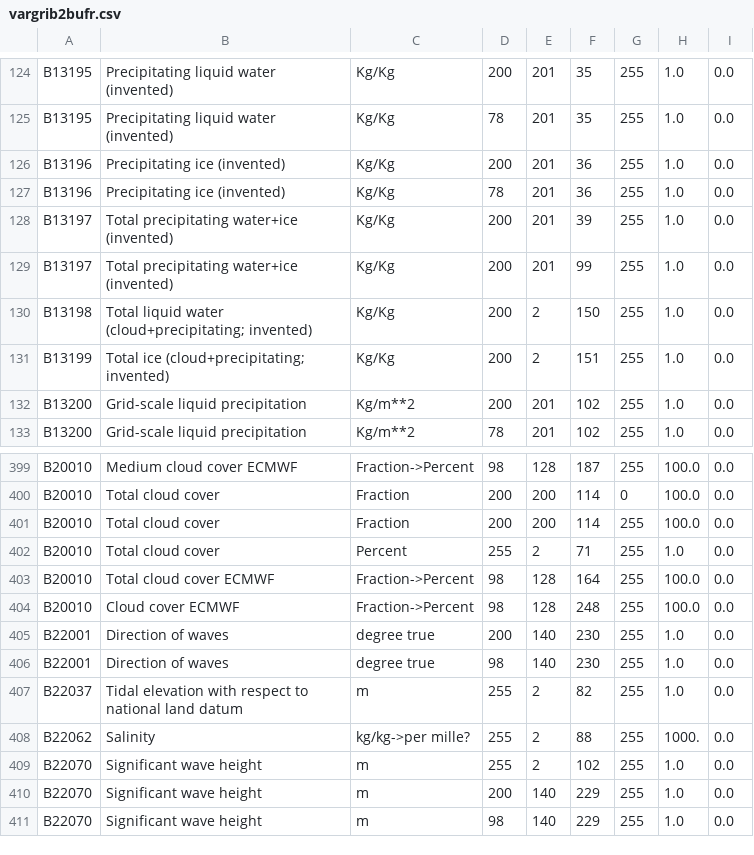
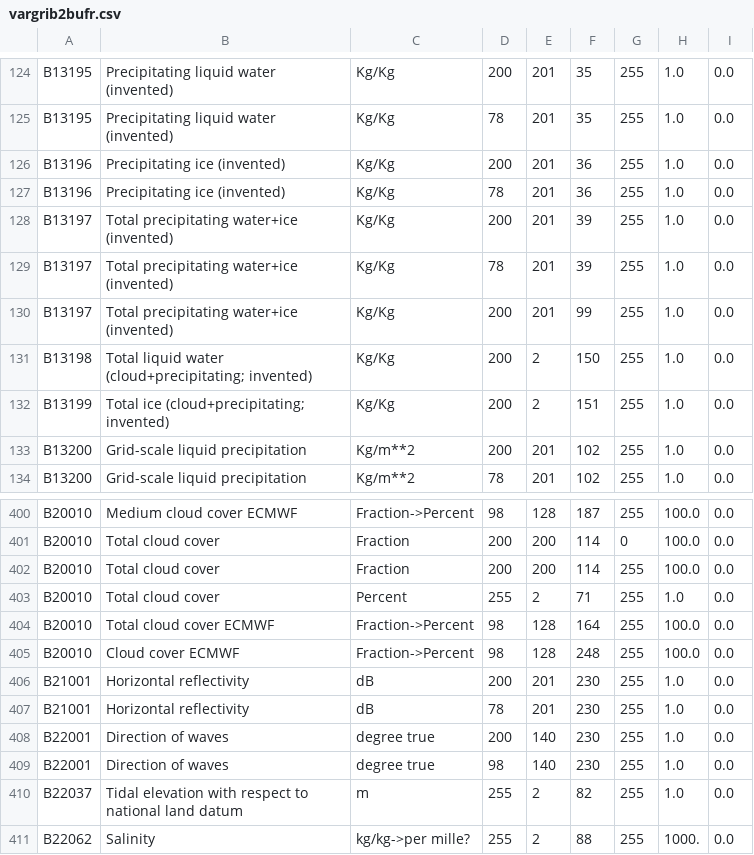
Before and after one commit to ARPA-SIMC/libsim, a CSV file: data/vargrib2bufr.csv, drawn as a sheet; only a part is shown, gaps mark what is left out; the shorter side is filled out with more unchanged rows; the diff names each change by its address in the sheet, - before the commit and + after, or states it on an @@ line.

```diff
--- a/data/vargrib2bufr.csv
+++ b/data/vargrib2bufr.csv
+row 129: B13197 | Total precipitating water+ice (invented) | Kg/Kg | 78 | 201 | 39 | 255 | 1.0 | 0.0
+row 406: B21001 | Horizontal reflectivity | dB | 200 | 201 | 230 | 255 | 1.0 | 0.0
+row 407: B21001 | Horizontal reflectivity | dB | 78 | 201 | 230 | 255 | 1.0 | 0.0
```
Also changed, not shown: 3 other files.
